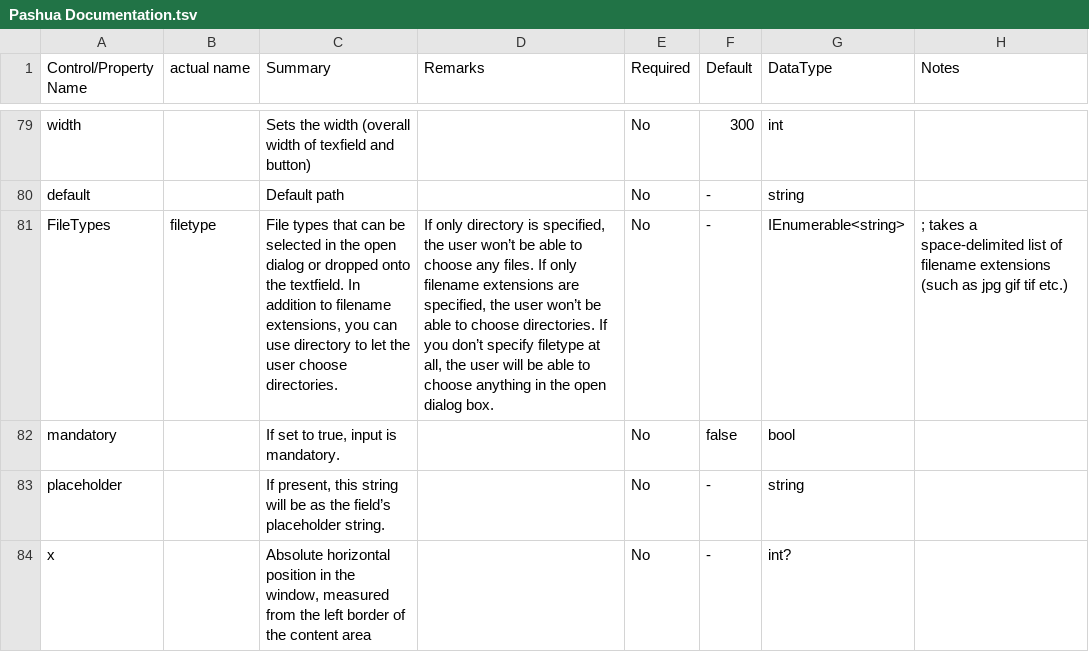
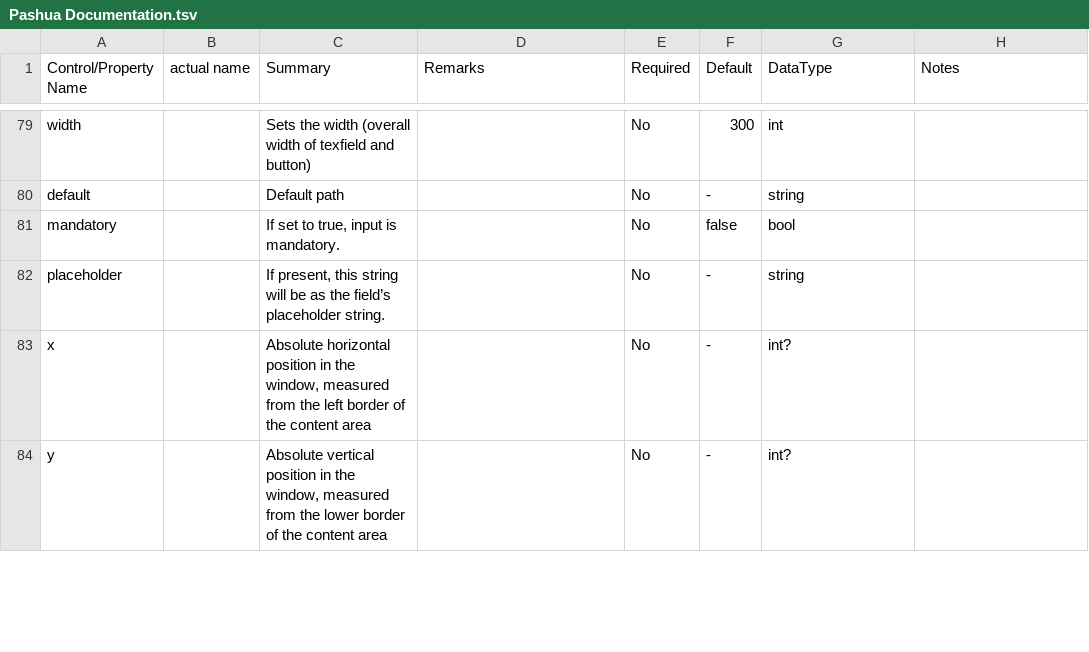
Before and after one commit to davidaramant/PashuaNetBindings, a TSV file: src/DataModelGenerator/Pashua Documentation.tsv, drawn as a sheet; only a part is shown, gaps mark what is left out; the shorter side is filled out with more unchanged rows.

Commit message:
Special handling for OpenBrowser FileTypes

```diff
--- a/src/DataModelGenerator/Pashua Documentation.tsv
+++ b/src/DataModelGenerator/Pashua Documentation.tsv
@@ -80,3 +80,2 @@ width		Sets the width (overall width of texfield and button)		No	300	int
 default		Default path		No	-	string	
-FileTypes	filetype	File types that can be selected in the open dialog or dropped onto the textfield. In addition to filename extensions, you can use directory to let the user choose directories.	 If only directory is specified, the user won’t be able to choose any files. If only filename extensions are specified, the user won’t be able to choose directories. If you don’t specify filetype at all, the user will be able to choose anything in the open dialog box.	No	-	IEnumerable<string>	; takes a space-delimited list of filename extensions (such as jpg gif tif etc.)
 mandatory		If set to true, input is mandatory.		No	false	bool	
```
Also changed, not shown: 3 other files.
